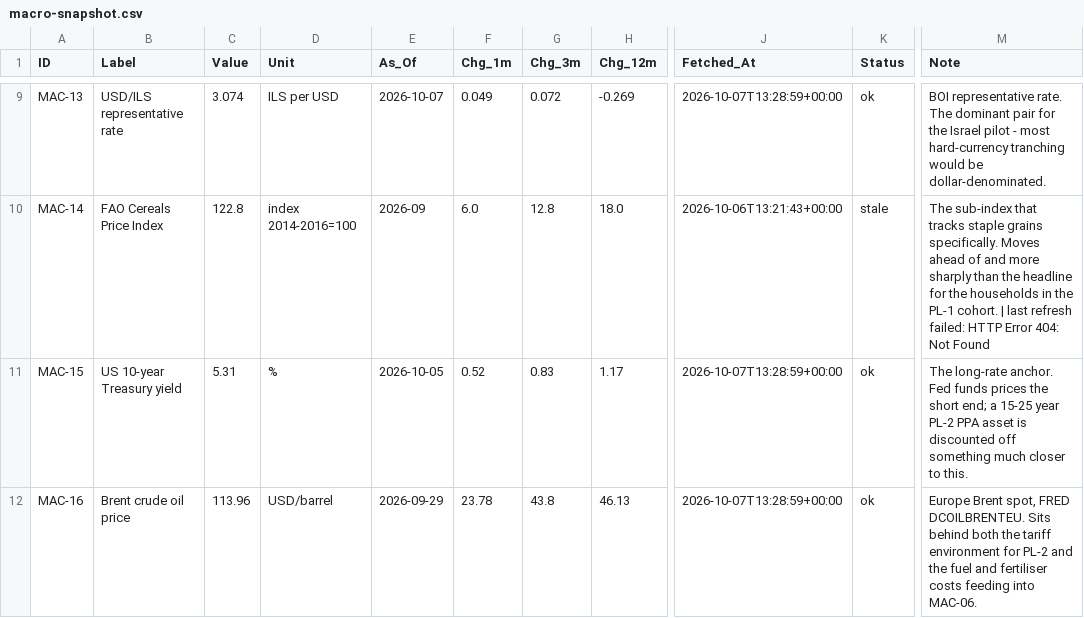
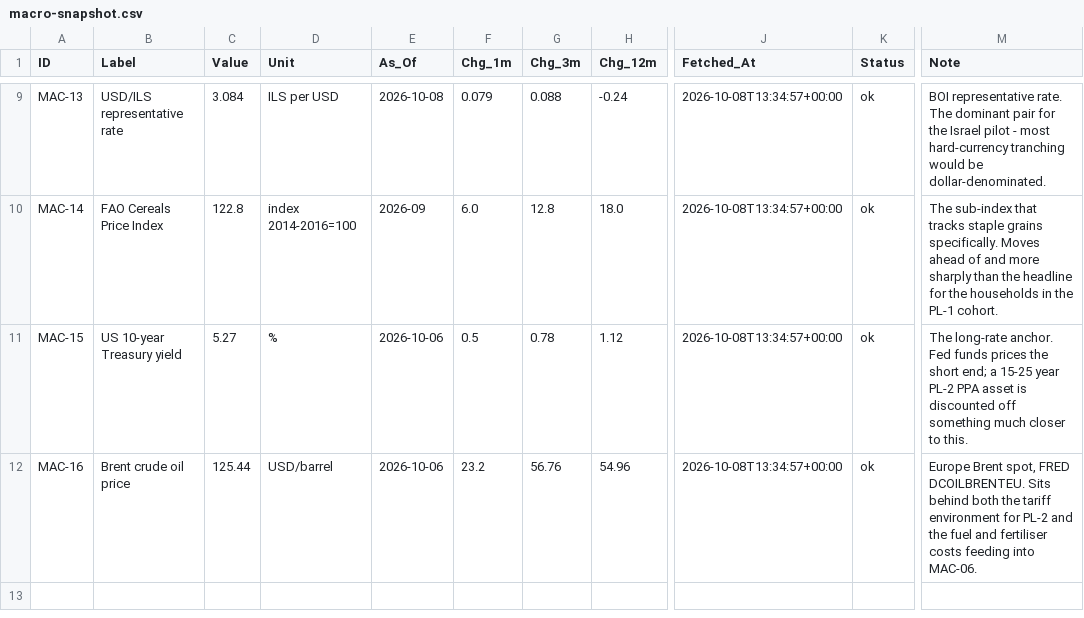
Before and after one commit to benbaichmankass/sustainable-finance-venture, a CSV file: data/macro-snapshot.csv, drawn as a sheet; only a part is shown, gaps mark what is left out; the diff covers the shown part only; the diff names each change by its address in the sheet, - before the commit and + after, or states it on an @@ line.

```diff
--- a/data/macro-snapshot.csv
+++ b/data/macro-snapshot.csv
-C9 (Value): 3.074
+C9 (Value): 3.084
-E9 (As_Of): 2026-10-07
+E9 (As_Of): 2026-10-08
-F9 (Chg_1m): 0.049
+F9 (Chg_1m): 0.079
-G9 (Chg_3m): 0.072
+G9 (Chg_3m): 0.088
-H9 (Chg_12m): -0.269
+H9 (Chg_12m): -0.24
-J9 (Fetched_At): 2026-10-07T13:28:59+00:00
+J9 (Fetched_At): 2026-10-08T13:34:57+00:00
-J10 (Fetched_At): 2026-10-06T13:21:43+00:00
+J10 (Fetched_At): 2026-10-08T13:34:57+00:00
-K10 (Status): stale
+K10 (Status): ok
-M10 (Note): …PL-1 cohort. | last refresh failed: HTTP Error 404: Not Found
+M10 (Note): …PL-1 cohort.
-C11 (Value): 5.31
+C11 (Value): 5.27
-E11 (As_Of): 2026-10-05
+E11 (As_Of): 2026-10-06
-F11 (Chg_1m): 0.52
+F11 (Chg_1m): 0.5
-G11 (Chg_3m): 0.83
+G11 (Chg_3m): 0.78
-H11 (Chg_12m): 1.17
+H11 (Chg_12m): 1.12
-J11:J12 (Fetched_At): 2026-10-07T13:28:59+00:00
+J11:J12 (Fetched_At): 2026-10-08T13:34:57+00:00
-C12 (Value): 113.96
+C12 (Value): 125.44
-E12 (As_Of): 2026-09-29
+E12 (As_Of): 2026-10-06
-F12 (Chg_1m): 23.78
+F12 (Chg_1m): 23.2
-G12 (Chg_3m): 43.8
+G12 (Chg_3m): 56.76
-H12 (Chg_12m): 46.13
+H12 (Chg_12m): 54.96
```
Also changed, not shown: 28 edited cells elsewhere in this file, data/macro-history.csv.
